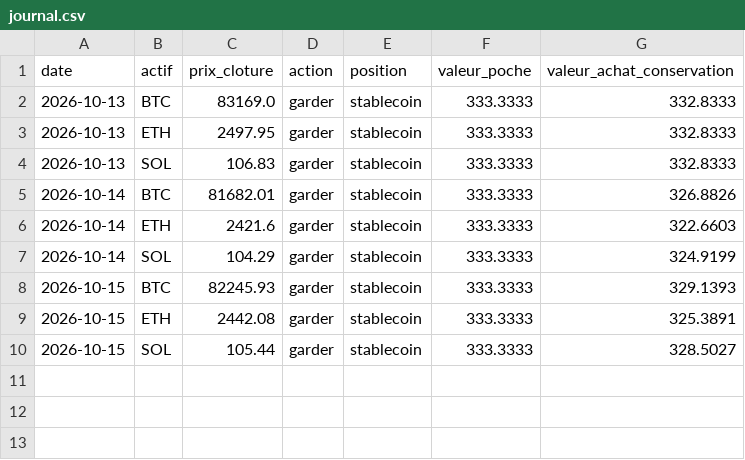
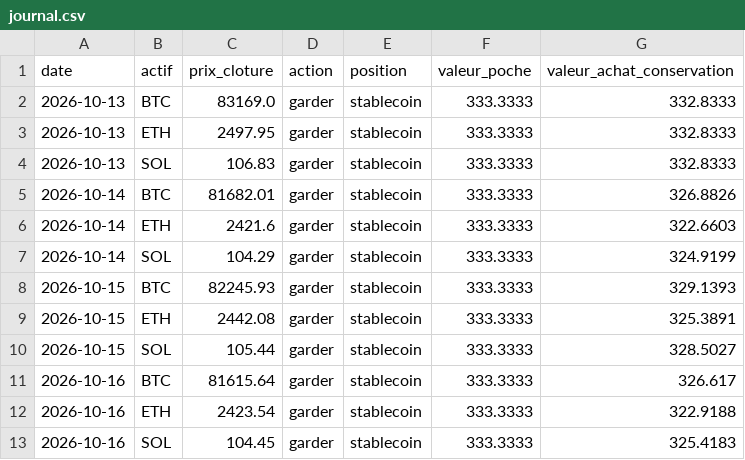
Before and after one commit to Corylus37/vigie, a CSV file: journal.csv, drawn as a sheet; the diff names each change by its address in the sheet, - before the commit and + after, or states it on an @@ line.

Commit message:
Journal de Vigie : cloture du 2026-10-16

```diff
--- a/journal.csv
+++ b/journal.csv
+row 11: 2026-10-16 | BTC | 81615.64 | garder | stablecoin | 333.3333 | 326.617
+row 12: 2026-10-16 | ETH | 2423.54 | garder | stablecoin | 333.3333 | 322.9188
+row 13: 2026-10-16 | SOL | 104.45 | garder | stablecoin | 333.3333 | 325.4183
```
